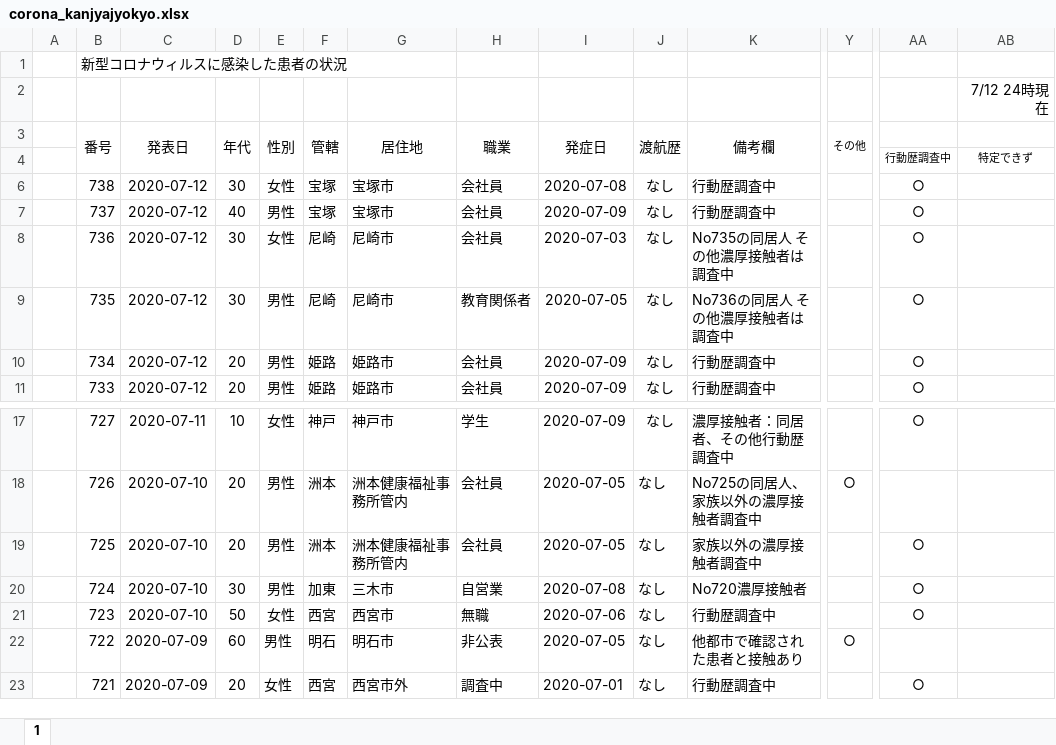
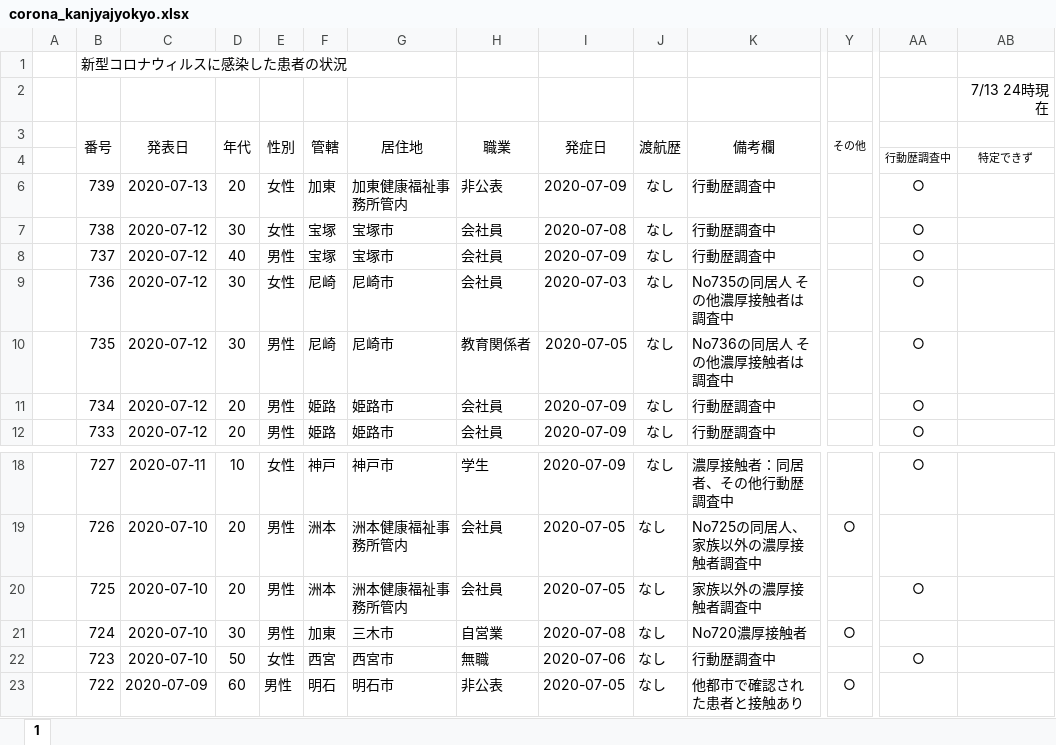
Before and after one commit to stop-covid19-hyogo/covid19-scraping, an Excel workbook: corona_kanjyajyokyo.xlsx, sheet 1, drawn as a sheet; only a part is shown, gaps mark what is left out; the shorter side is filled out with more unchanged rows; values as stored, in another font and other column widths than the file's, no borders; addresses are those after the commit; rows hold the shown columns only; the diff names each change by its address in the sheet, - before the commit and + after, or states it on an @@ line.

```diff
--- a/corona_kanjyajyokyo.xlsx (sheet 1)
+++ b/corona_kanjyajyokyo.xlsx (sheet 1)
-AB2: 7/12 24時現在
+AB2: 7/13 24時現在
+row 6:  | 739 | 2020-07-13 | 20 | 女性 | 加東 | 加東健康福祉事務所管内 | 非公表 | 2020-07-09 | なし | 行動歴調査中 |  | ○
-Y21 (その他): (empty)
+Y21 (その他): ○
-AA21: ○
+AA21: (empty)
```
Also changed, not shown: 6 other files.
